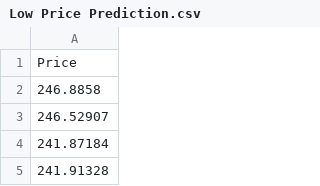
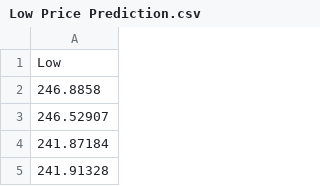
Before and after one commit to kylekaracadag/Stocks-Prediction, a CSV file: Predictions/Low Price Prediction.csv, drawn as a sheet; only a part is shown.

```diff
--- a/Predictions/Low Price Prediction.csv
+++ b/Predictions/Low Price Prediction.csv
@@ -1,2 +1,2 @@
-Price
+Low
 246.8858
```
Also changed, not shown: Predictions/Close Price Prediction.csv, Predictions/High Price Prediction.csv, 41 other files.
